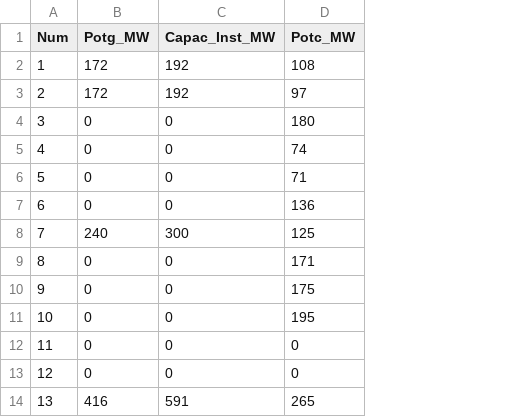
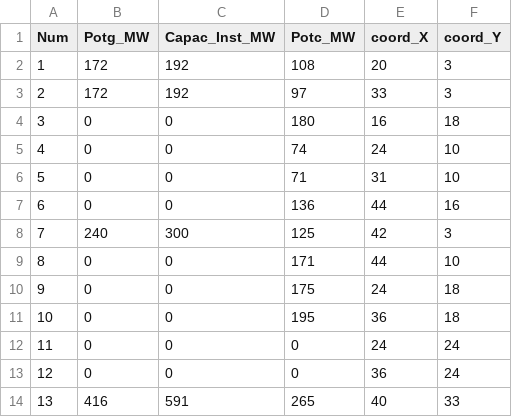
Before and after one commit to anandareis/tarifacao-sistemas-transmissao, a CSV file: sistemas_teste/24_barras/barras.csv, drawn as a sheet; only a part is shown; the diff names each change by its address in the sheet, - before the commit and + after, or states it on an @@ line.

Commit message:
Definir coordenadas para as barras

```diff
--- a/sistemas_teste/24_barras/barras.csv
+++ b/sistemas_teste/24_barras/barras.csv
+column E (coord_X), rows 2-14: 20 | 33 | 16 | 24 | 31 | 44 | 42 | 44 | 24 | 36 | 24 | 36 | 40
+column F (coord_Y), rows 2-14: 3 | 3 | 18 | 10 | 10 | 16 | 3 | 10 | 18 | 18 | 24 | 24 | 33
```
Also changed, not shown: 3 other files.
